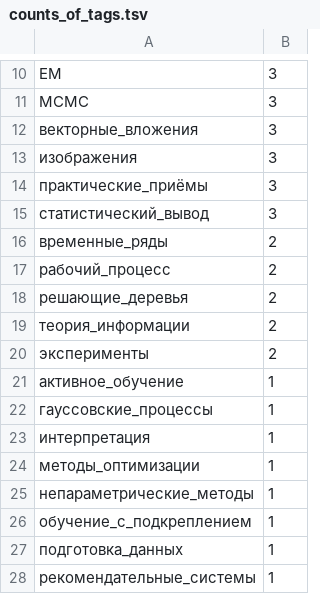
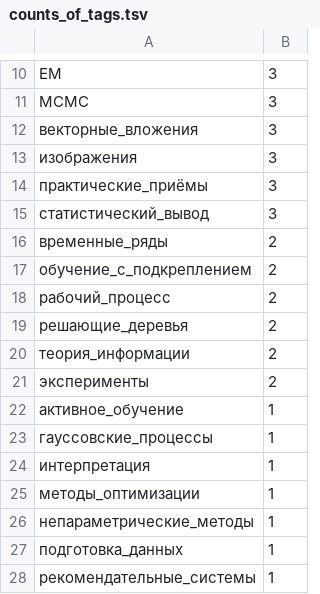
Before and after one commit to Nikolay-Lysenko/readingbricks, a TSV file: supplementaries/counts_of_tags.tsv, drawn as a sheet; only a part is shown, gaps mark what is left out; removed rows and columns are numbered as before the commit, all else as after; the diff names each change by its address in the sheet, - before the commit and + after, or states it on an @@ line.

```diff
--- a/supplementaries/counts_of_tags.tsv
+++ b/supplementaries/counts_of_tags.tsv
+row 17: обучение_с_подкреплением | 2
-row 26: обучение_с_подкреплением | 1
```
Also changed, not shown: 1 other file.
